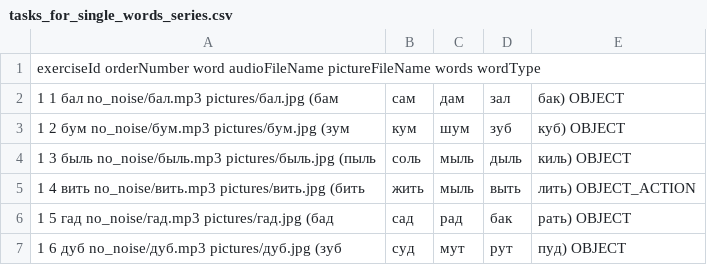
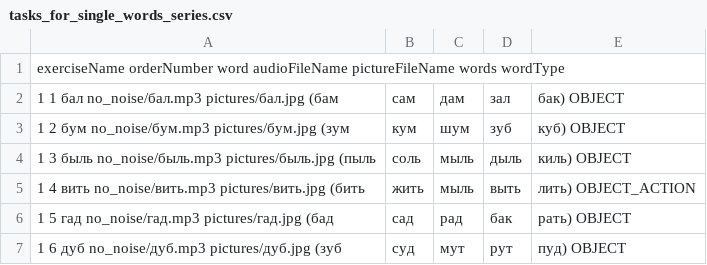
Before and after one commit to Brain-up/brn, a CSV file: src/main/resources/initFiles/tasks_for_single_words_series.csv, drawn as a sheet; only a part is shown.

```diff
--- a/src/main/resources/initFiles/tasks_for_single_words_series.csv
+++ b/src/main/resources/initFiles/tasks_for_single_words_series.csv
@@ -1,2 +1,2 @@
-exerciseId orderNumber word audioFileName pictureFileName words wordType
+exerciseName orderNumber word audioFileName pictureFileName words wordType
 1 1 бал no_noise/бал.mp3 pictures/бал.jpg (бам,сам,дам,зал,бак) OBJECT
```
Also changed, not shown: 23 other files.
